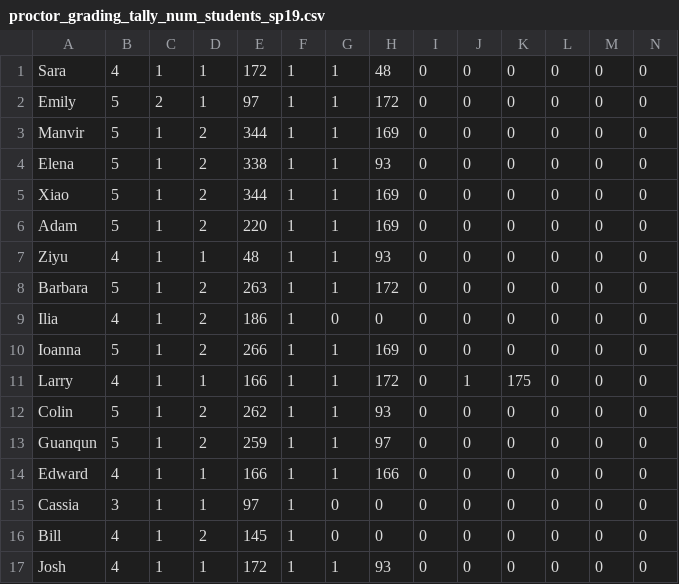
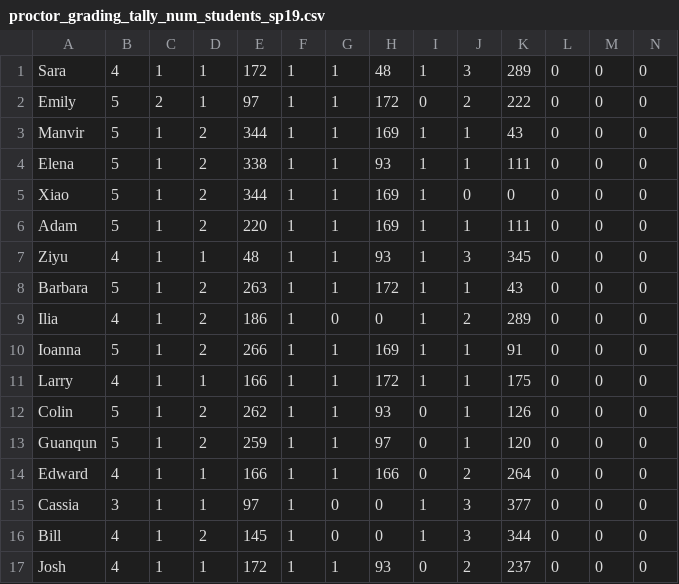
Before and after one commit to meberko/ScheduleBot, a CSV file: Data/proctor_grading_tally_num_students_sp19.csv, drawn as a sheet; only a part is shown; the diff covers the shown part only.

```diff
--- a/Data/proctor_grading_tally_num_students_sp19.csv
+++ b/Data/proctor_grading_tally_num_students_sp19.csv
@@ -1,17 +1,17 @@
-Sara,4,1,1,172,1,1,48,0,0,0,0,0,0
-Emily,5,2,1,97,1,1,172,0,0,0,0,0,0
-Manvir,5,1,2,344,1,1,169,0,0,0,0,0,0
-Elena,5,1,2,338,1,1,93,0,0,0,0,0,0
-Xiao,5,1,2,344,1,1,169,0,0,0,0,0,0
-Adam,5,1,2,220,1,1,169,0,0,0,0,0,0
-Ziyu,4,1,1,48,1,1,93,0,0,0,0,0,0
-Barbara,5,1,2,263,1,1,172,0,0,0,0,0,0
-Ilia,4,1,2,186,1,0,0,0,0,0,0,0,0
-Ioanna,5,1,2,266,1,1,169,0,0,0,0,0,0
-Larry,4,1,1,166,1,1,172,0,1,175,0,0,0
-Colin,5,1,2,262,1,1,93,0,0,0,0,0,0
-Guanqun,5,1,2,259,1,1,97,0,0,0,0,0,0
-Edward,4,1,1,166,1,1,166,0,0,0,0,0,0
-Cassia,3,1,1,97,1,0,0,0,0,0,0,0,0
-Bill,4,1,2,145,1,0,0,0,0,0,0,0,0
-Josh,4,1,1,172,1,1,93,0,0,0,0,0,0
+Sara,4,1,1,172,1,1,48,1,3,289,0,0,0
+Emily,5,2,1,97,1,1,172,0,2,222,0,0,0
+Manvir,5,1,2,344,1,1,169,1,1,43,0,0,0
+Elena,5,1,2,338,1,1,93,1,1,111,0,0,0
+Xiao,5,1,2,344,1,1,169,1,0,0,0,0,0
+Adam,5,1,2,220,1,1,169,1,1,111,0,0,0
+Ziyu,4,1,1,48,1,1,93,1,3,345,0,0,0
+Barbara,5,1,2,263,1,1,172,1,1,43,0,0,0
+Ilia,4,1,2,186,1,0,0,1,2,289,0,0,0
+Ioanna,5,1,2,266,1,1,169,1,1,91,0,0,0
+Larry,4,1,1,166,1,1,172,1,1,175,0,0,0
+Colin,5,1,2,262,1,1,93,0,1,126,0,0,0
+Guanqun,5,1,2,259,1,1,97,0,1,120,0,0,0
+Edward,4,1,1,166,1,1,166,0,2,264,0,0,0
+Cassia,3,1,1,97,1,0,0,1,3,377,0,0,0
+Bill,4,1,2,145,1,0,0,1,3,344,0,0,0
+Josh,4,1,1,172,1,1,93,0,2,237,0,0,0
```
Also changed, not shown: 2 removed rows and 30 edited cells elsewhere in this file, Data/master_schedule_sp19.csv, 4 other files.
